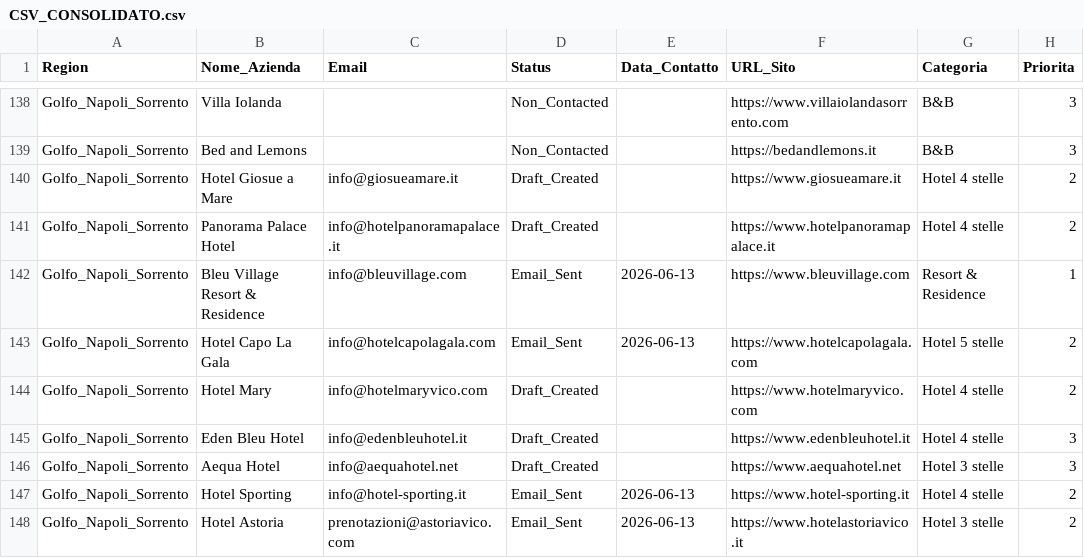
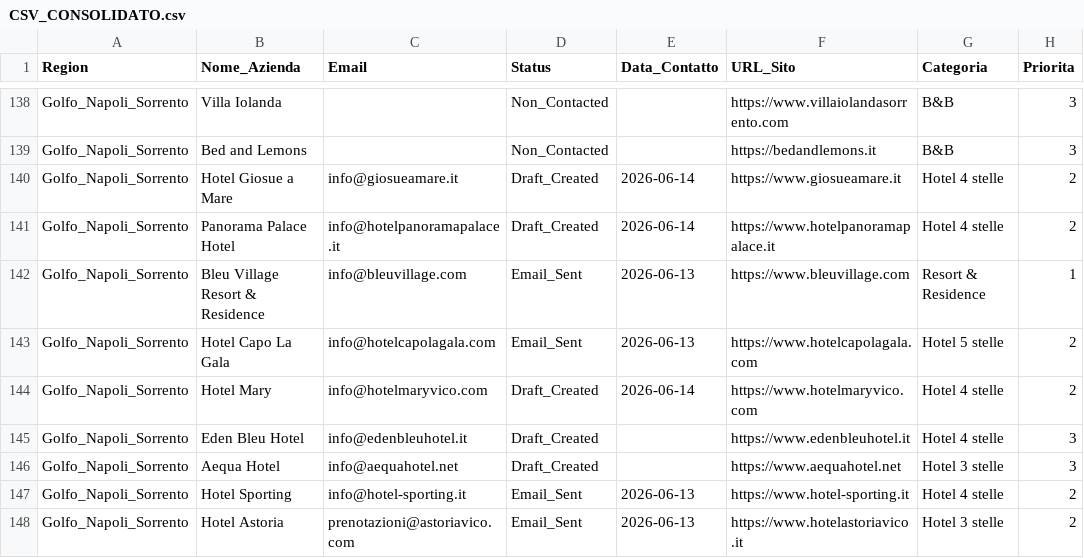
Before and after one commit to naplesexperiences-netizen/experiences-demos, a CSV file: demos/ricerca_clienti_csv/CSV_CONSOLIDATO.csv, drawn as a sheet; only a part is shown, gaps mark what is left out; the diff covers the shown part only; the diff names each change by its address in the sheet, - before the commit and + after, or states it on an @@ line.

```diff
--- a/demos/ricerca_clienti_csv/CSV_CONSOLIDATO.csv
+++ b/demos/ricerca_clienti_csv/CSV_CONSOLIDATO.csv
-E140:E141 (Data_Contatto): (empty)
+E140:E141 (Data_Contatto): 2026-06-14
-E144 (Data_Contatto): (empty)
+E144 (Data_Contatto): 2026-06-14
```
Also changed, not shown: 15 edited cells elsewhere in this file.
